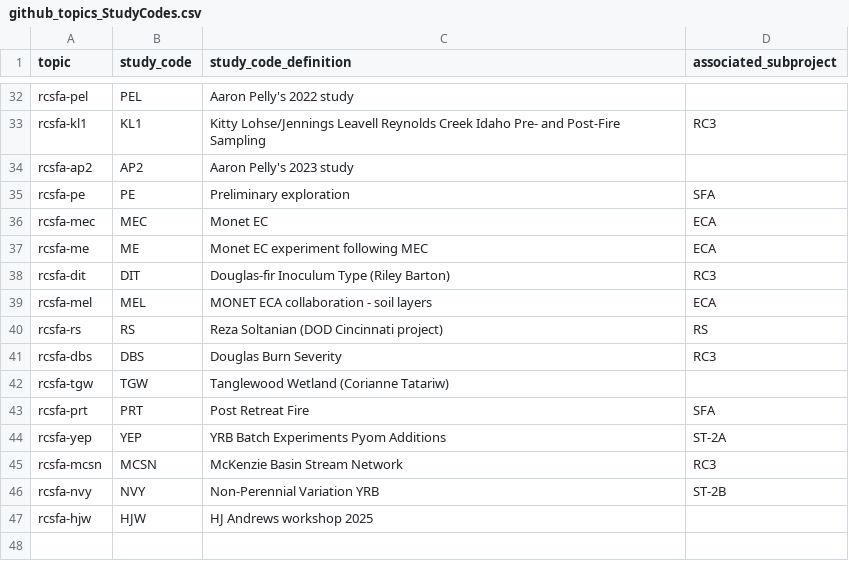
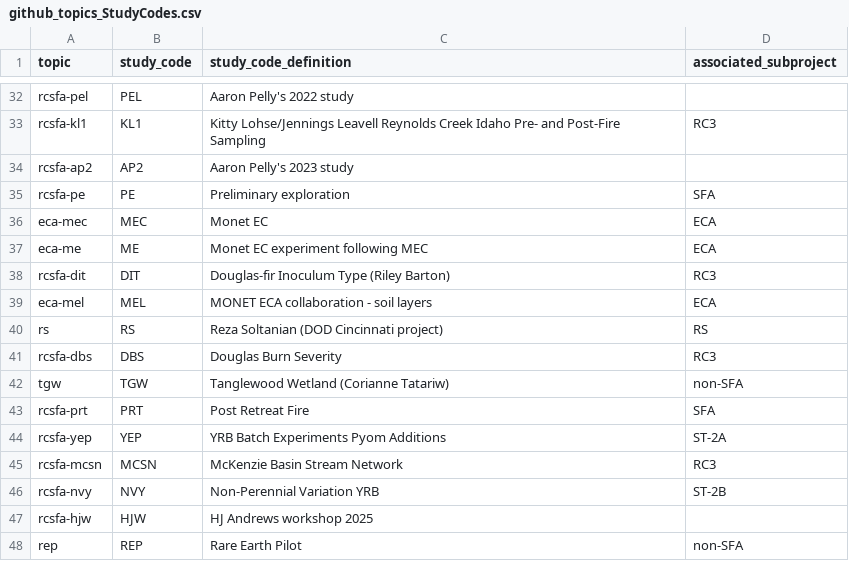
Before and after one commit to river-corridors-sfa/RCSFA_GitHub_Organization_Guidance, a CSV file: github_topics/github_topics_StudyCodes.csv, drawn as a sheet; only a part is shown, gaps mark what is left out; the diff names each change by its address in the sheet, - before the commit and + after, or states it on an @@ line.

Commit message:
Update github_topics_StudyCodes.csv

```diff
--- a/github_topics/github_topics_StudyCodes.csv
+++ b/github_topics/github_topics_StudyCodes.csv
-A36 (topic): rcsfa-mec
+A36 (topic): eca-mec
-A37 (topic): rcsfa-me
+A37 (topic): eca-me
-A39 (topic): rcsfa-mel
+A39 (topic): eca-mel
-A40 (topic): rcsfa-rs
+A40 (topic): rs
-A42 (topic): rcsfa-tgw
+A42 (topic): tgw
-D42 (associated_subproject): (empty)
+D42 (associated_subproject): non-SFA
+row 48: rep | REP | Rare Earth Pilot | non-SFA
```
